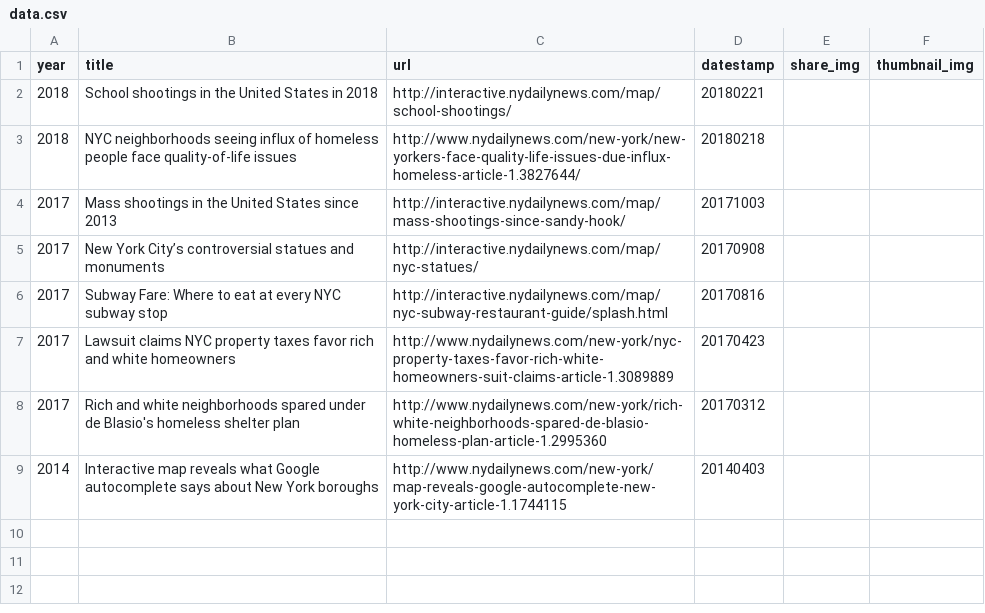
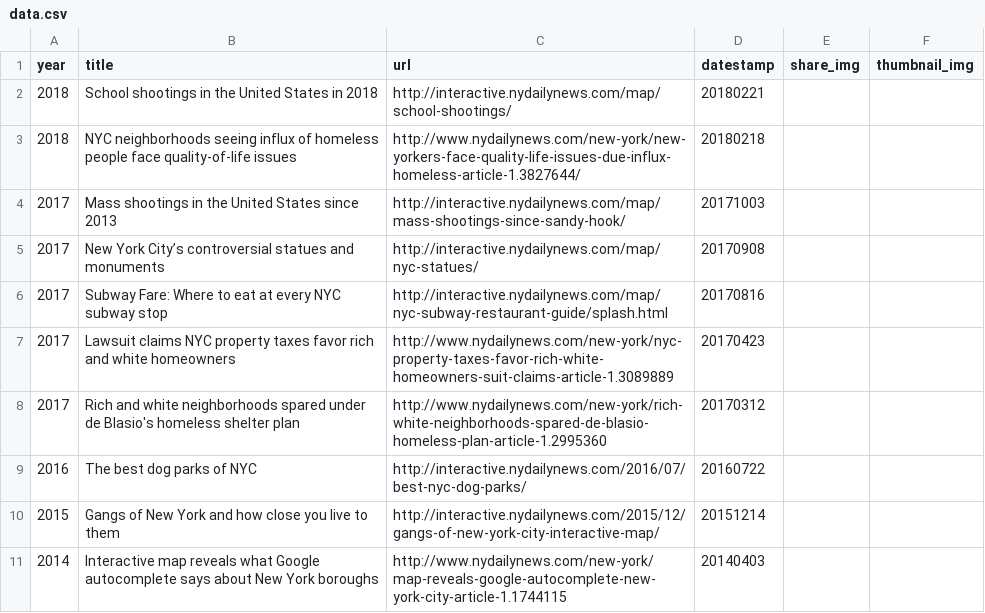
Before and after one commit to nydailynews/data-dot-csv, a CSV file: project/csv/map/data.csv, drawn as a sheet; the diff names each change by its address in the sheet, - before the commit and + after, or states it on an @@ line.

Commit message:
adding a couple more links

```diff
--- a/project/csv/map/data.csv
+++ b/project/csv/map/data.csv
+row 9: 2016 | The best dog parks of NYC | http://interactive.nydailynews.com/2016/07/best-nyc-dog-parks/ | 20160722
+row 10: 2015 | Gangs of New York and how close you live to them | http://interactive.nydailynews.com/2015/12/gangs-of-new-york-city-interactive-map/ | 20151214
```
